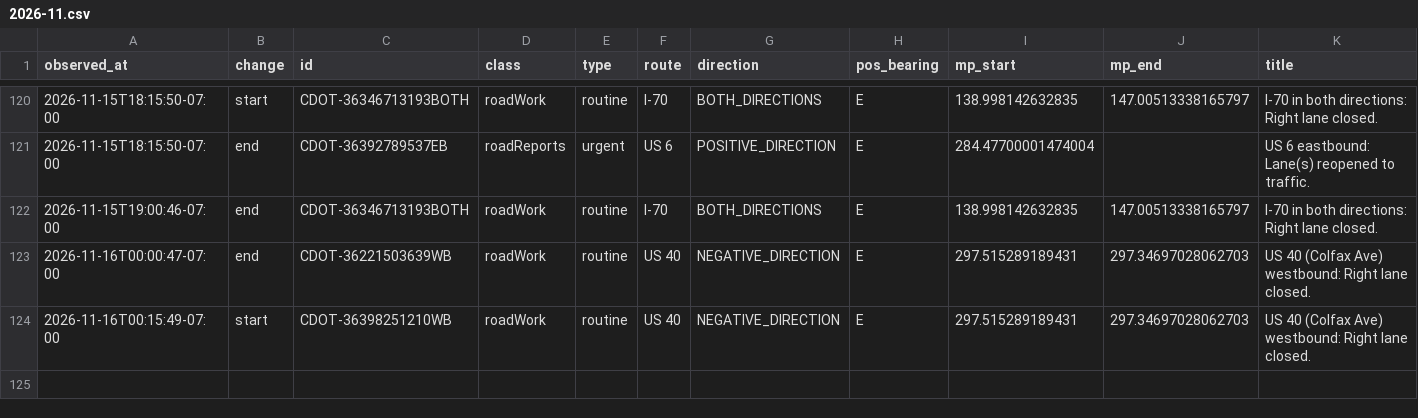
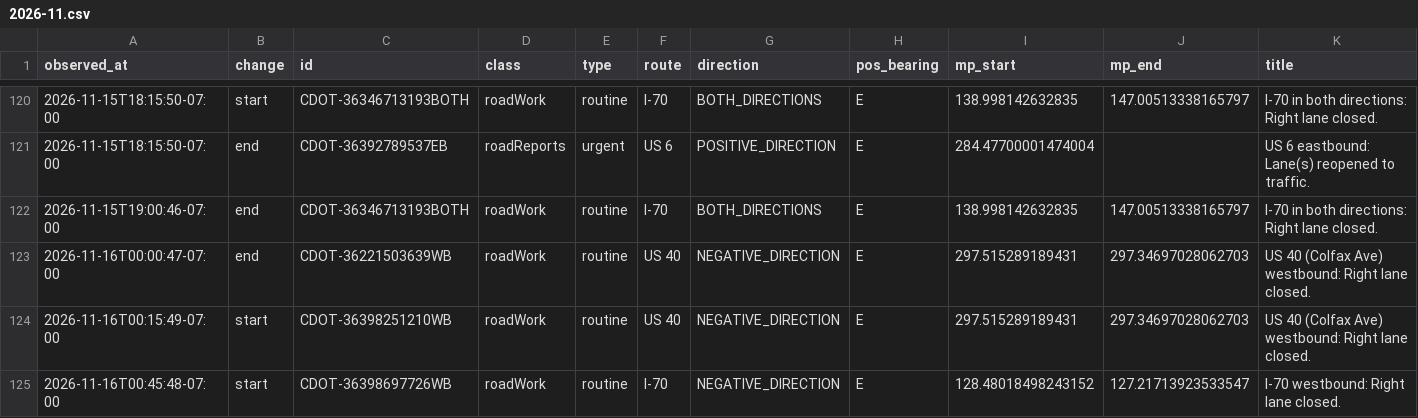
Before and after one commit to i70skibum/ski-logger, a CSV file: data/events/2026-11.csv, drawn as a sheet; only a part is shown, gaps mark what is left out; rows hold the shown columns only; the diff names each change by its address in the sheet, - before the commit and + after, or states it on an @@ line.

Commit message:
data 2026-11-16T07:45Z

```diff
--- a/data/events/2026-11.csv
+++ b/data/events/2026-11.csv
+row 125: 2026-11-16T00:45:48-07:00 | start | CDOT-36398697726WB | roadWork | routine | I-70 | NEGATIVE_DIRECTION | E | 128.48018498243152 | 127.21713923533547 | I-70 westbound: Right lane closed.
```
Also changed, not shown: data/snotel/2026-11.csv, data/speed/2026-11.csv, 1 other file.
